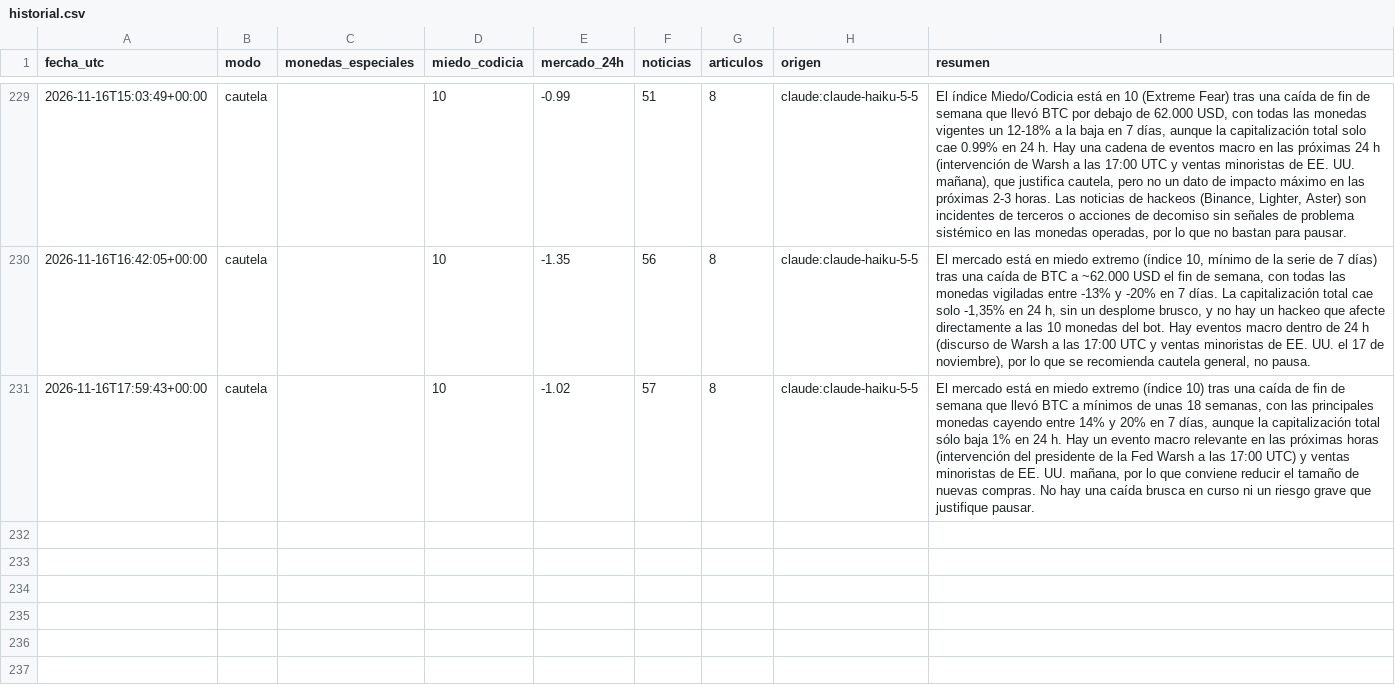
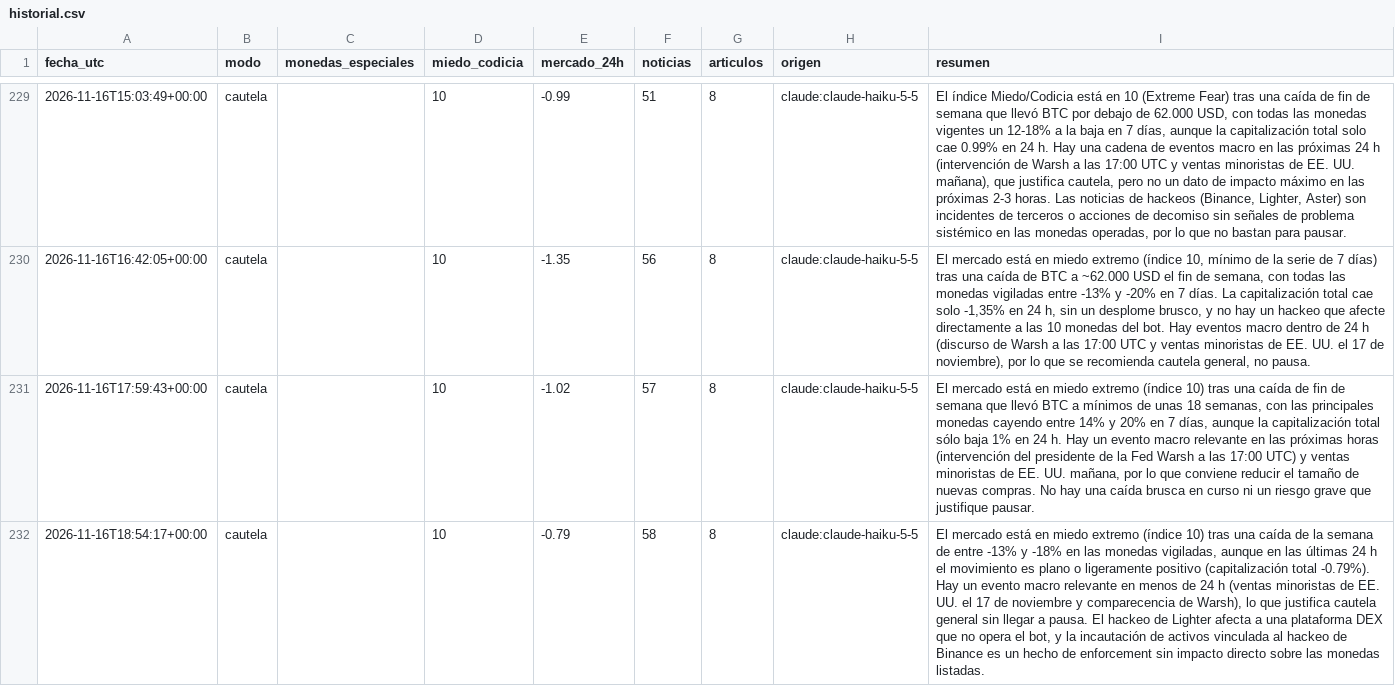
Before and after one commit to palomavilugron44-beep/cerebro-arana, a CSV file: publico/historial.csv, drawn as a sheet; only a part is shown, gaps mark what is left out; the diff names each change by its address in the sheet, - before the commit and + after, or states it on an @@ line.

```diff
--- a/publico/historial.csv
+++ b/publico/historial.csv
+row 232: 2026-11-16T18:54:17+00:00 | cautela |  | 10 | -0.79 | 58 | 8 | claude:claude-haiku-5-5 | El mercado está en miedo extremo (índice 10) tras una caída de la semana de entre -13% y -18% en las monedas vigiladas, aunque en las últimas 24 h el movimiento es plano o ligeramente positivo (capitalización total -0.79%). Hay un evento macro relevante en menos de 24 h (ventas minoristas de EE. UU. el 17 de noviembre y comparecencia de Warsh), lo que justifica cautela general sin llegar a pausa. El hackeo de Lighter afecta a una plataforma DEX que no opera el bot, y la incautación de activos vinculada al hackeo de Binance es un hecho de enforcement sin impacto directo sobre las monedas listadas.
```
Also changed, not shown: 1 other file.
